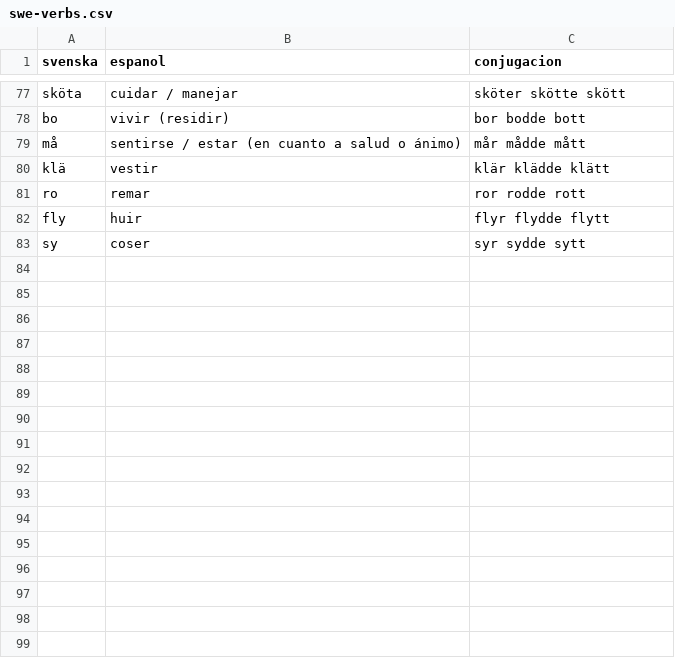
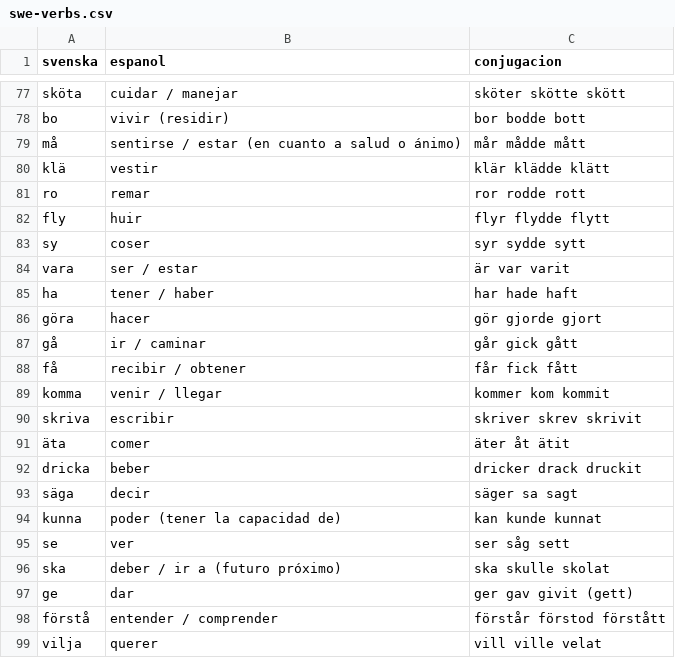
Before and after one commit to josepl08/swedish-flash-cards, a CSV file: data/swe-verbs.csv, drawn as a sheet; only a part is shown, gaps mark what is left out.

Commit message:
Add more verbs

```diff
--- a/data/swe-verbs.csv
+++ b/data/swe-verbs.csv
@@ -83 +83,17 @@ fly,huir,flyr flydde flytt
 sy,coser,syr sydde sytt
+vara, ser / estar,är var varit
+ha, tener / haber,har hade haft
+göra, hacer,gör gjorde gjort
+gå, ir / caminar, går gick gått
+få, recibir / obtener,får fick fått
+komma, venir / llegar,kommer kom kommit
+skriva, escribir,skriver skrev skrivit
+äta, comer,äter åt ätit
+dricka, beber,dricker drack druckit
+säga, decir,säger sa sagt
+kunna, poder (tener la capacidad de),kan kunde kunnat
+se, ver,ser såg sett
+ska, deber / ir a (futuro próximo),ska skulle skolat
+ge, dar,ger gav givit (gett)
+förstå, entender / comprender,förstår förstod förstått
+vilja, querer, vill ville velat
```
